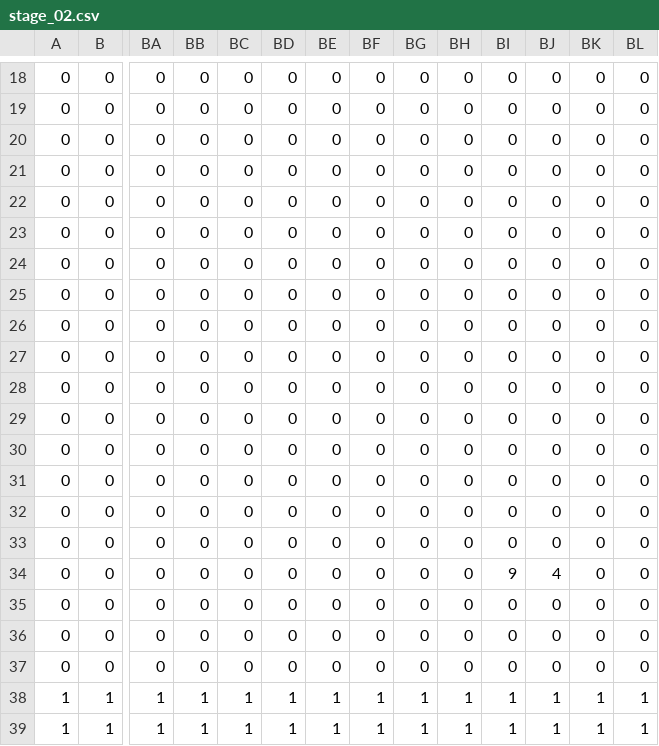
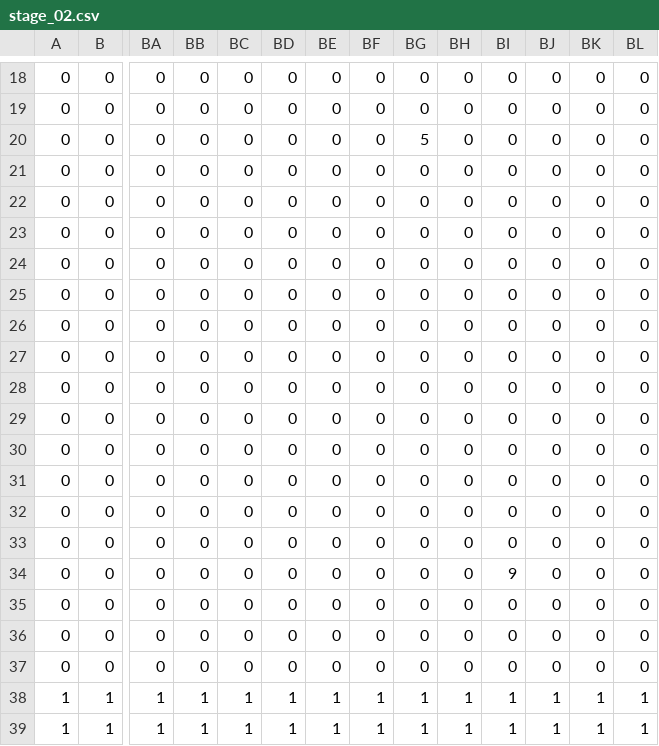
Before and after one commit to SoraSuzuki-byte/UFO_Delivery_2, a CSV file: Resources/MapData/stage_02.csv, drawn as a sheet; only a part is shown, gaps mark what is left out; removed rows and columns are numbered as before the commit, all else as after; rows hold the shown columns only; the diff names each change by its address in the sheet, - before the commit and + after, or states it on an @@ line.

```diff
--- a/Resources/MapData/stage_02.csv
+++ b/Resources/MapData/stage_02.csv
+row 20: 0 | 0 | 0 | 0 | 0 | 0 | 0 | 0 | 5 | 0 | 0 | 0 | 0 | 0
-BI34: 0
+BI34: 9
-row 34: 0 | 0 | 0 | 0 | 0 | 0 | 0 | 0 | 0 | 0 | 9 | 4 | 0 | 0
```
Also changed, not shown: 1 other file.
